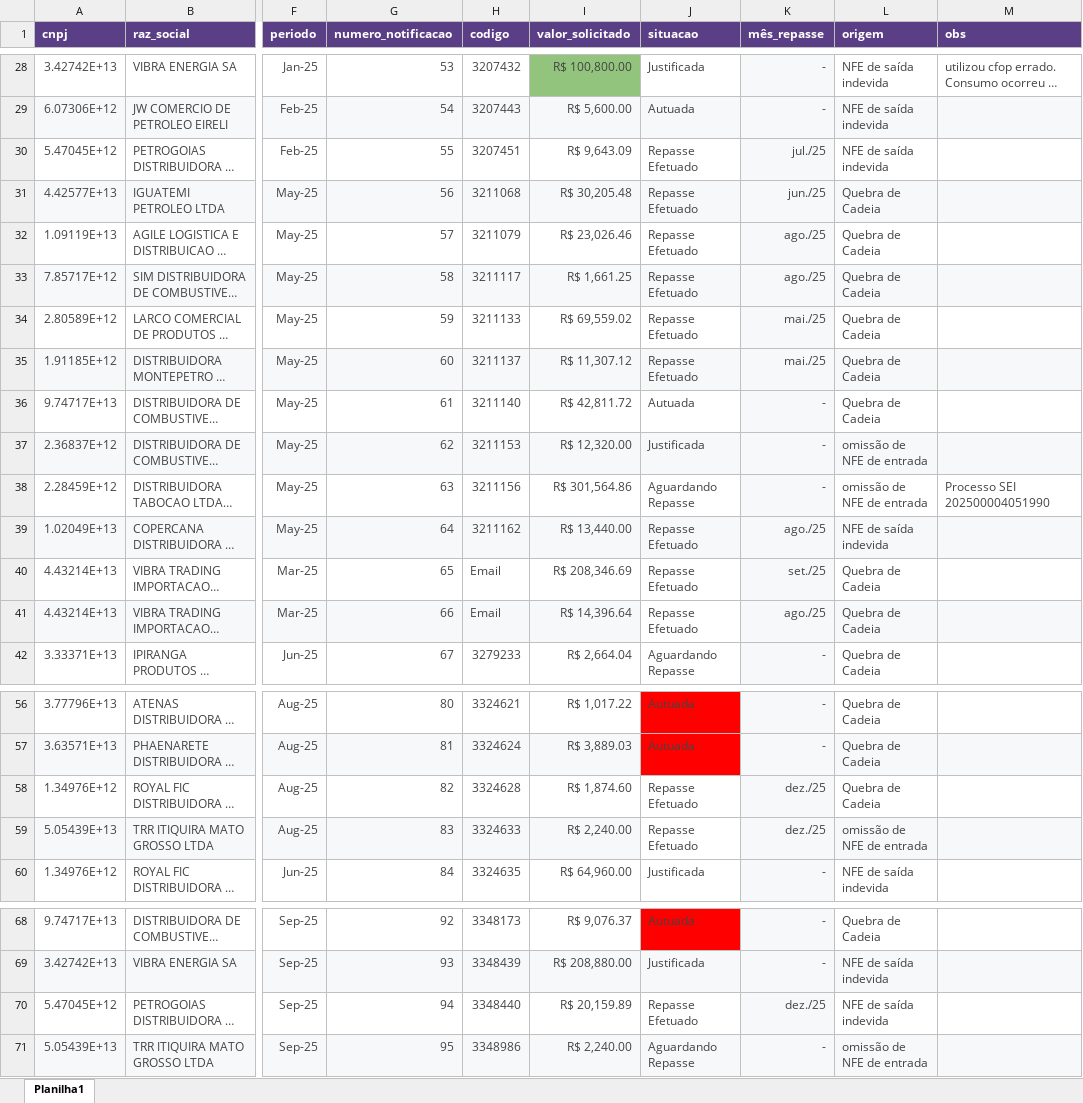
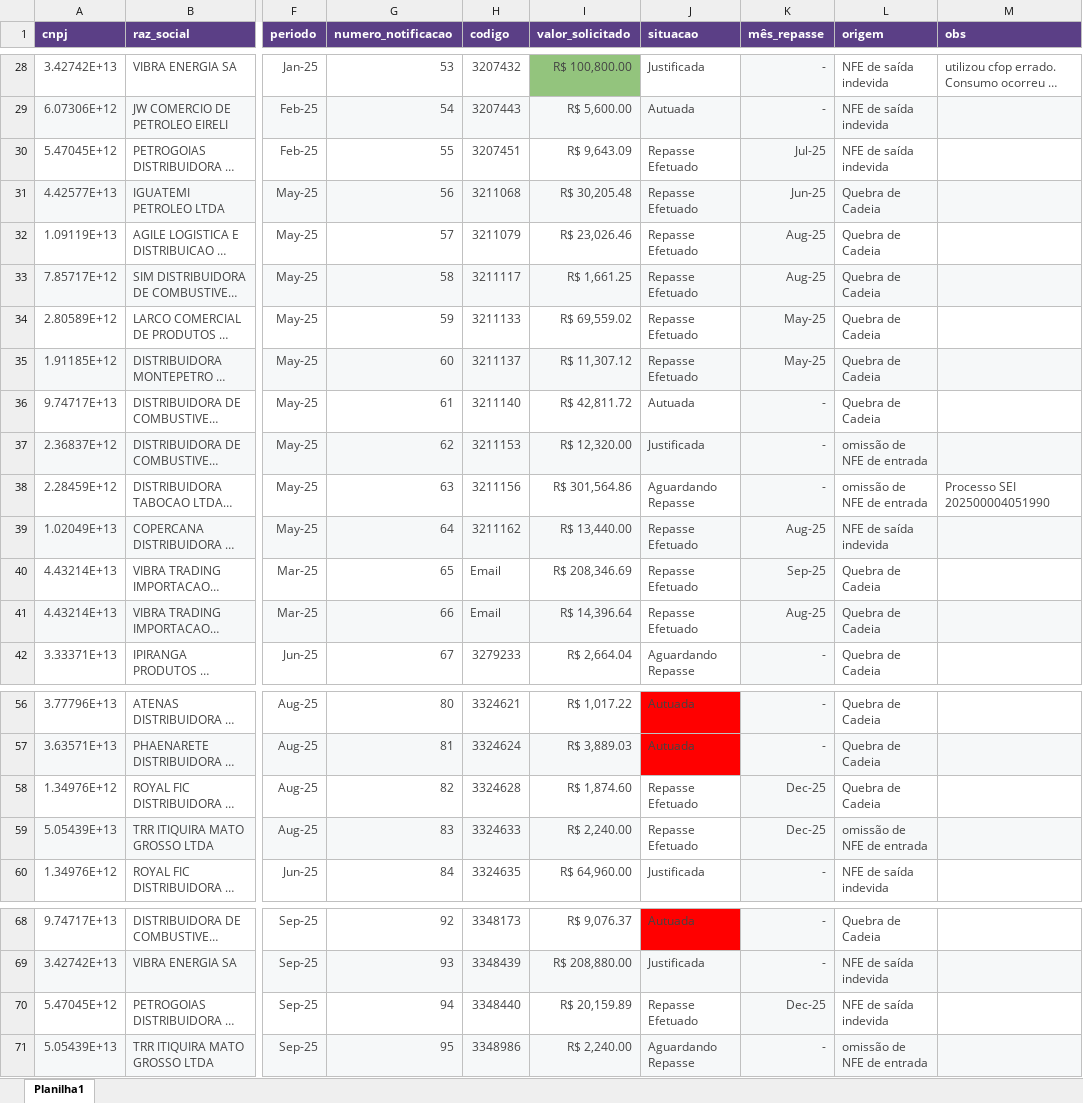
Before and after one commit to brunorestum/dashboard-notas-de-saida, an Excel workbook: resultado_notificacao.xlsx, sheet Planilha1, drawn as a sheet; only a part is shown, gaps mark what is left out; long unchanged cells end in …; values as stored, in another font and other column widths than the file's, no borders; the diff covers the shown part only; the diff names each change by its address in the sheet, - before the commit and + after, or states it on an @@ line.

```diff
--- a/resultado_notificacao.xlsx (sheet Planilha1)
+++ b/resultado_notificacao.xlsx (sheet Planilha1)
-K30 (mês_repasse): jul./25
+K30 (mês_repasse): Jul-25
-K31 (mês_repasse): jun./25
+K31 (mês_repasse): Jun-25
-K32:K33 (mês_repasse): ago./25
+K32:K33 (mês_repasse): Aug-25
-K34:K35 (mês_repasse): mai./25
+K34:K35 (mês_repasse): May-25
-K39 (mês_repasse): ago./25
+K39 (mês_repasse): Aug-25
-K40 (mês_repasse): set./25
+K40 (mês_repasse): Sep-25
-K41 (mês_repasse): ago./25
+K41 (mês_repasse): Aug-25
-K58:K59 (mês_repasse): dez./25
+K58:K59 (mês_repasse): Dec-25
-K70 (mês_repasse): dez./25
+K70 (mês_repasse): Dec-25
```
Also changed, not shown: 22 edited cells elsewhere in this sheet.
